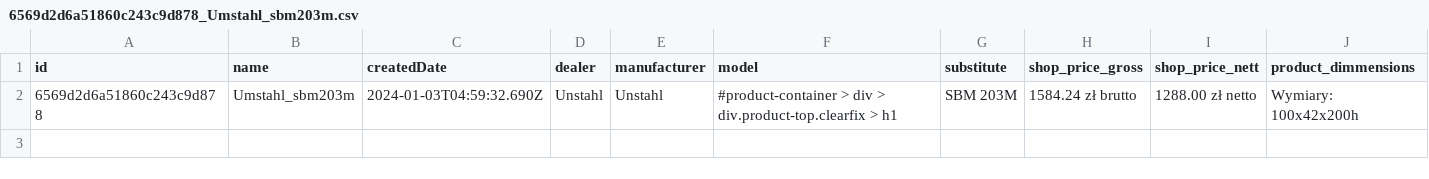
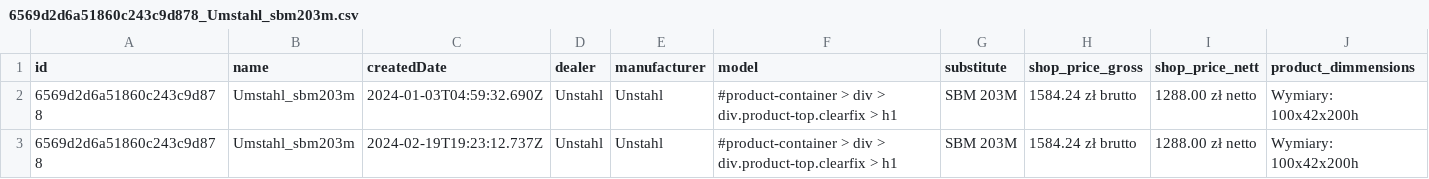
Before and after one commit to grombor/nextScrapperBackend, a CSV file: public/results/6569d2d6a51860c243c9d878_Umstahl_sbm203m.csv, drawn as a sheet; only a part is shown; rows hold the shown columns only; the diff names each change by its address in the sheet, - before the commit and + after, or states it on an @@ line.

```diff
--- a/public/results/6569d2d6a51860c243c9d878_Umstahl_sbm203m.csv
+++ b/public/results/6569d2d6a51860c243c9d878_Umstahl_sbm203m.csv
+row 3: 6569d2d6a51860c243c9d878 | Umstahl_sbm203m | 2024-02-19T19:23:12.737Z | Unstahl | Unstahl | #product-container > div > div.product-top.clearfix > h1 | SBM 203M | 1584.24 zł brutto | 1288.00 zł netto | Wymiary: 100x42x200h
```
Also changed, not shown: public/results/6569d0507e83eb55190c636b_Umstahl_sum320w.csv, public/results/6569d2a4a51860c243c9d877_Umstahl_wnl208.csv, 5 other files.
